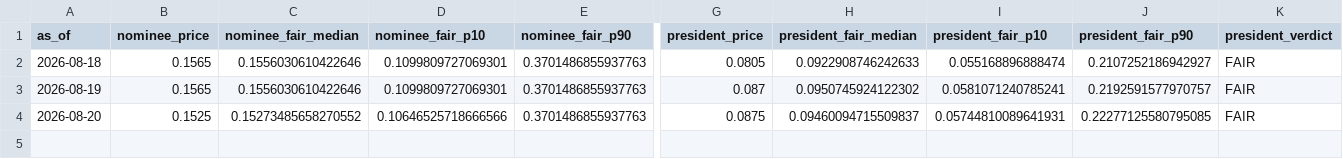
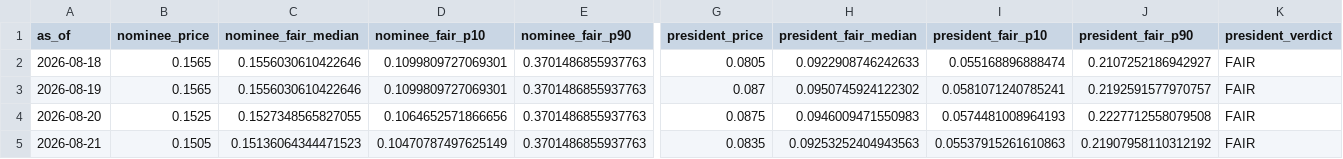
Before and after one commit to SebastianChaves210/newsom-2028-valuation, a CSV file: data/processed/verdict_history.csv, drawn as a sheet; only a part is shown, gaps mark what is left out; rows hold the shown columns only; the diff names each change by its address in the sheet, - before the commit and + after, or states it on an @@ line.

```diff
--- a/data/processed/verdict_history.csv
+++ b/data/processed/verdict_history.csv
-C4 (nominee_fair_median): 0.15273485658270552
+C4 (nominee_fair_median): 0.1527348565827055
-D4 (nominee_fair_p10): 0.10646525718666566
+D4 (nominee_fair_p10): 0.1064652571866656
-H4 (president_fair_median): 0.09460094715509837
+H4 (president_fair_median): 0.0946009471550983
-I4 (president_fair_p10): 0.05744810089641931
+I4 (president_fair_p10): 0.0574481008964193
-J4 (president_fair_p90): 0.22277125580795085
+J4 (president_fair_p90): 0.2227712558079508
+row 5: 2026-08-21 | 0.1505 | 0.15136064344471523 | 0.10470787497625149 | 0.3701486855937763 | 0.0835 | 0.09253252404943563 | 0.05537915261610863 | 0.21907958110312192 | FAIR
```
Also changed, not shown: data/processed/fred.csv, data/processed/gdelt.csv, 10 other files.
